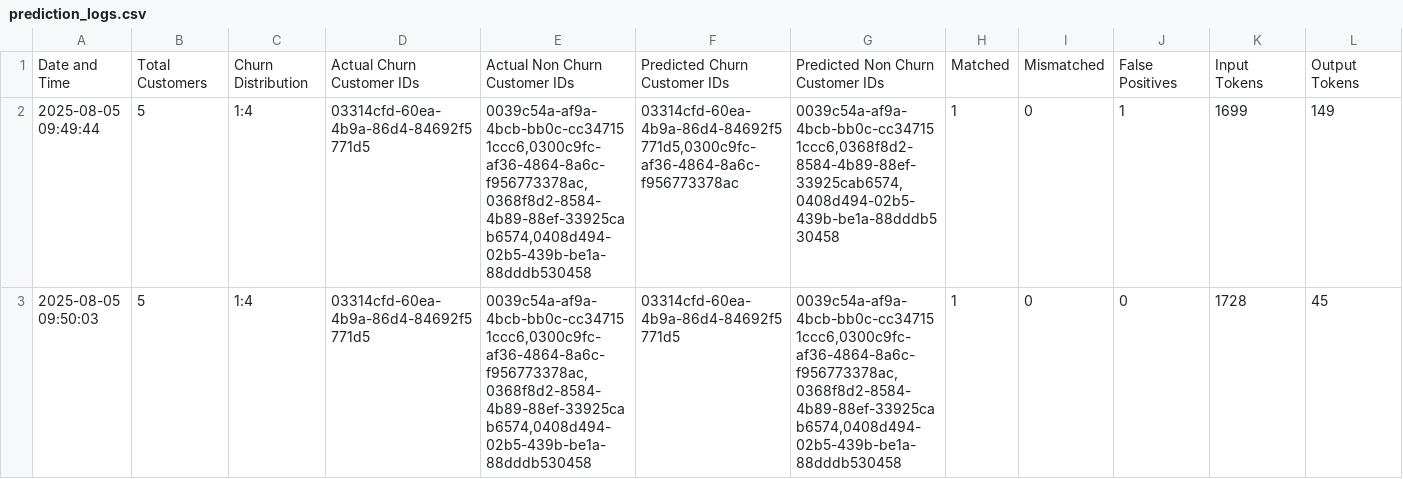
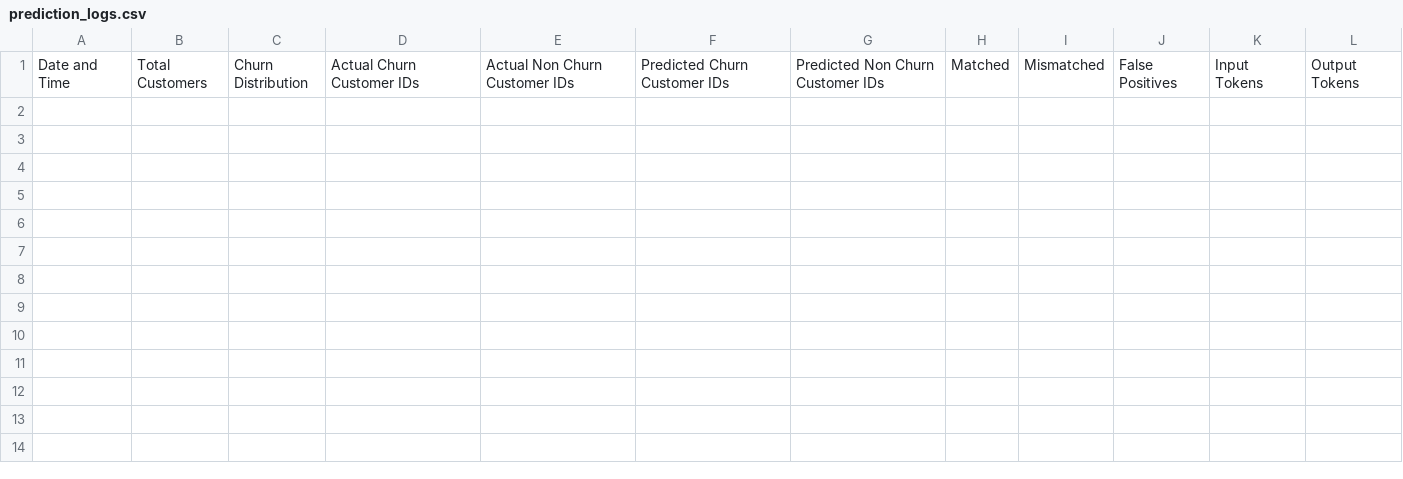
Before and after one commit to IsuruAET/llm-churn-predictor, a CSV file: prediction_logs.csv, drawn as a sheet; only a part is shown; rows hold the shown columns only; the diff names each change by its address in the sheet, - before the commit and + after, or states it on an @@ line.

Commit message:
Implement delete functionality for prediction logs and enhance UI
- Added a delete button for each log entry in the Streamlit app, allowing users to remove specific records.
- Introduced JavaScript for handling delete requests and refreshing the log view upon successful deletion.
- Updated FastAPI backend to support DELETE requests for removing logs from the CSV file.
- Enhanced the HTML table rendering for better visibility and user interaction.

```diff
--- a/prediction_logs.csv
+++ b/prediction_logs.csv
-row 2: 2025-08-05 09:49:44 | 5 | 1:4 | 03314cfd-60ea-4b9a-86d4-84692f5771d5 | 0039c54a-af9a-4bcb-bb0c-cc347151ccc6,0300c9fc-af36-4864-8a6c-f956773378ac,0368f8d2-8584-4b89-88ef-33925cab6574,0408d494-02b5-439b-be1a-88dddb530458 | 03314cfd-60ea-4b9a-86d4-84692f5771d5,0300c9fc-af36-4864-8a6c-f956773378ac | 0039c54a-af9a-4bcb-bb0c-cc347151ccc6,0368f8d2-8584-4b89-88ef-33925cab6574,0408d494-02b5-439b-be1a-88dddb530458 | 1 | 0 | 1 | 1699 | 149
-row 3: 2025-08-05 09:50:03 | 5 | 1:4 | 03314cfd-60ea-4b9a-86d4-84692f5771d5 | 0039c54a-af9a-4bcb-bb0c-cc347151ccc6,0300c9fc-af36-4864-8a6c-f956773378ac,0368f8d2-8584-4b89-88ef-33925cab6574,0408d494-02b5-439b-be1a-88dddb530458 | 03314cfd-60ea-4b9a-86d4-84692f5771d5 | 0039c54a-af9a-4bcb-bb0c-cc347151ccc6,0300c9fc-af36-4864-8a6c-f956773378ac,0368f8d2-8584-4b89-88ef-33925cab6574,0408d494-02b5-439b-be1a-88dddb530458 | 1 | 0 | 0 | 1728 | 45
```
Also changed, not shown: 2 other files.
